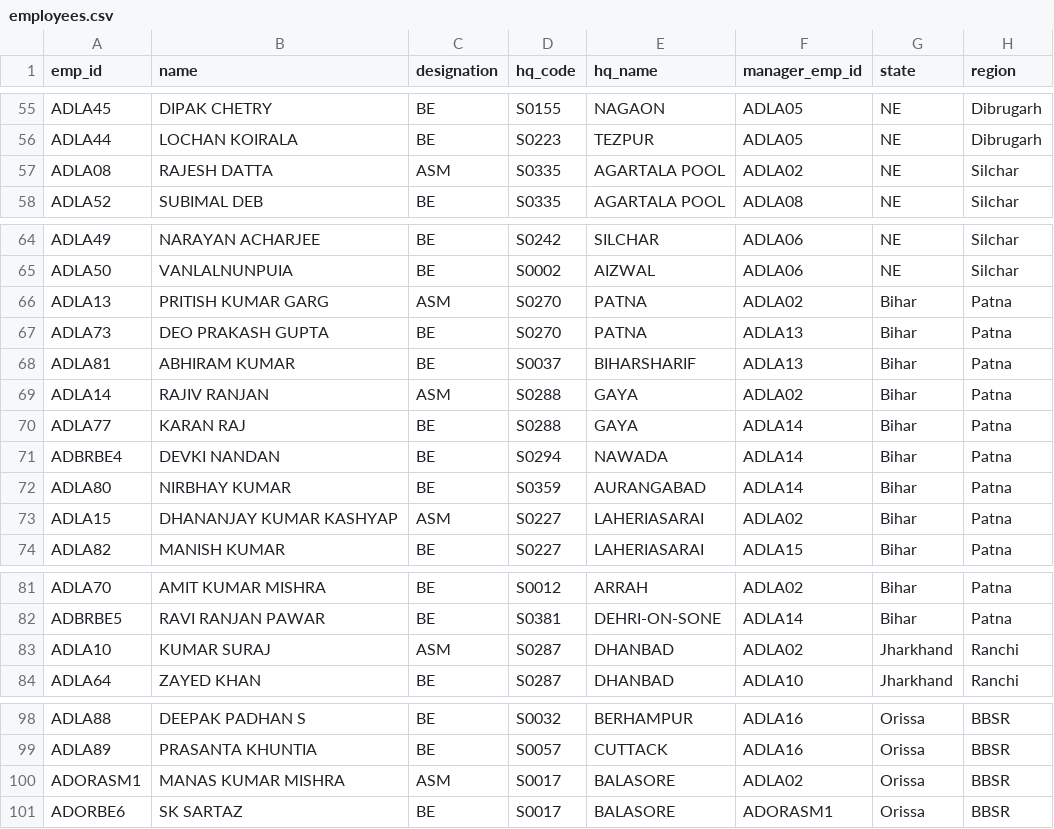
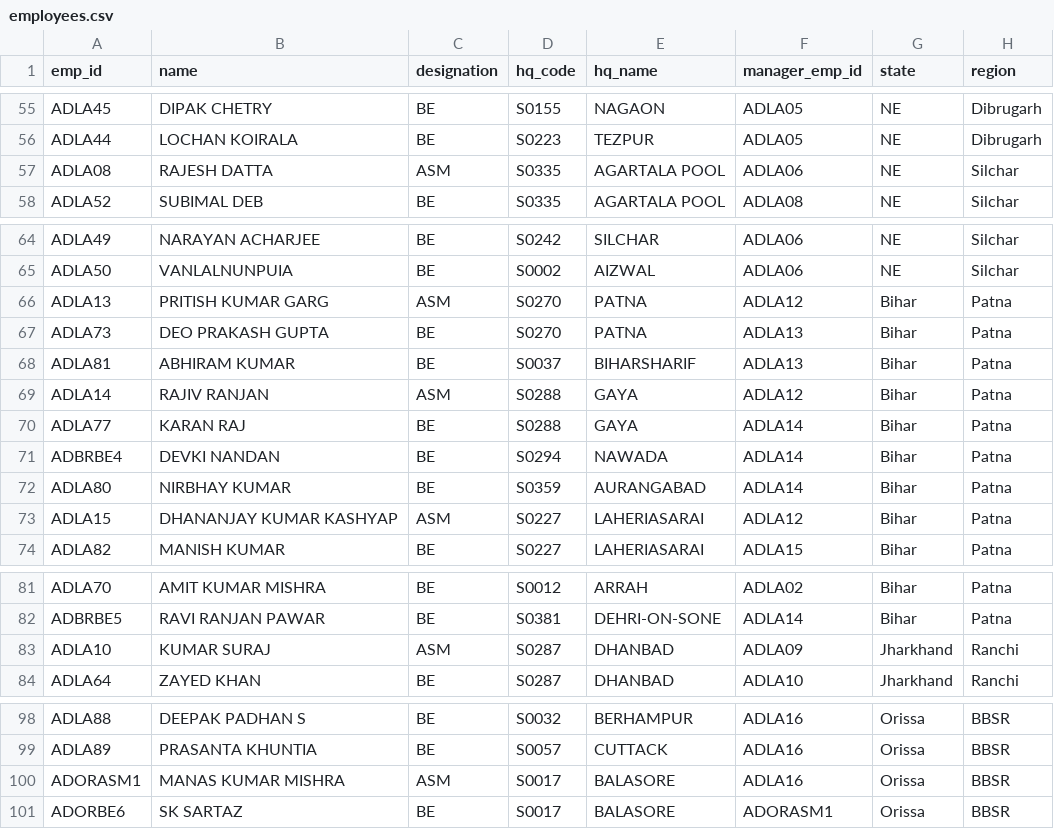
Before and after one commit to sarwatemilind-blip/Sales_Dashboard, a CSV file: employees.csv, drawn as a sheet; only a part is shown, gaps mark what is left out; the diff covers the shown part only.

```diff
--- a/employees.csv
+++ b/employees.csv
@@ -56,3 +56,3 @@ ADLA45,DIPAK CHETRY,BE,S0155,NAGAON,ADLA05,NE,Dibrugarh
 ADLA44,LOCHAN KOIRALA,BE,S0223,TEZPUR,ADLA05,NE,Dibrugarh
-ADLA08,RAJESH DATTA,ASM,S0335,AGARTALA POOL,ADLA02,NE,Silchar
+ADLA08,RAJESH DATTA,ASM,S0335,AGARTALA POOL,ADLA06,NE,Silchar
 ADLA52,SUBIMAL DEB,BE,S0335,AGARTALA POOL,ADLA08,NE,Silchar
@@ -65,6 +65,6 @@ ADLA49,NARAYAN ACHARJEE,BE,S0242,SILCHAR,ADLA06,NE,Silchar
 ADLA50,VANLALNUNPUIA,BE,S0002,AIZWAL,ADLA06,NE,Silchar
-ADLA13,PRITISH KUMAR GARG,ASM,S0270,PATNA,ADLA02,Bihar,Patna
+ADLA13,PRITISH KUMAR GARG,ASM,S0270,PATNA,ADLA12,Bihar,Patna
 ADLA73,DEO PRAKASH  GUPTA,BE,S0270,PATNA,ADLA13,Bihar,Patna
 ADLA81,ABHIRAM KUMAR,BE,S0037,BIHARSHARIF,ADLA13,Bihar,Patna
-ADLA14,RAJIV RANJAN,ASM,S0288,GAYA,ADLA02,Bihar,Patna
+ADLA14,RAJIV RANJAN,ASM,S0288,GAYA,ADLA12,Bihar,Patna
 ADLA77,KARAN RAJ,BE,S0288,GAYA,ADLA14,Bihar,Patna
@@ -72,3 +72,3 @@ ADBRBE4,DEVKI NANDAN,BE,S0294,NAWADA,ADLA14,Bihar,Patna
 ADLA80,NIRBHAY KUMAR,BE,S0359,AURANGABAD,ADLA14,Bihar,Patna
-ADLA15,DHANANJAY KUMAR KASHYAP,ASM,S0227,LAHERIASARAI,ADLA02,Bihar,Patna
+ADLA15,DHANANJAY KUMAR KASHYAP,ASM,S0227,LAHERIASARAI,ADLA12,Bihar,Patna
 ADLA82,MANISH KUMAR,BE,S0227,LAHERIASARAI,ADLA15,Bihar,Patna
@@ -82,3 +82,3 @@ ADLA70,AMIT KUMAR MISHRA,BE,S0012,ARRAH,ADLA02,Bihar,Patna
 ADBRBE5,RAVI RANJAN PAWAR,BE,S0381,DEHRI-ON-SONE,ADLA14,Bihar,Patna
-ADLA10,KUMAR SURAJ,ASM,S0287,DHANBAD,ADLA02,Jharkhand,Ranchi
+ADLA10,KUMAR SURAJ,ASM,S0287,DHANBAD,ADLA09,Jharkhand,Ranchi
 ADLA64,ZAYED KHAN,BE,S0287,DHANBAD,ADLA10,Jharkhand,Ranchi
@@ -99,3 +99,3 @@ ADLA88,DEEPAK PADHAN S,BE,S0032,BERHAMPUR,ADLA16,Orissa,BBSR
 ADLA89,PRASANTA KHUNTIA,BE,S0057,CUTTACK,ADLA16,Orissa,BBSR
-ADORASM1,MANAS KUMAR MISHRA,ASM,S0017,BALASORE,ADLA02,Orissa,BBSR
+ADORASM1,MANAS KUMAR MISHRA,ASM,S0017,BALASORE,ADLA16,Orissa,BBSR
 ADORBE6,SK SARTAZ,BE,S0017,BALASORE,ADORASM1,Orissa,BBSR
```
Also changed, not shown: 9 added rows and 42 edited cells elsewhere in this file, 47 other files.
